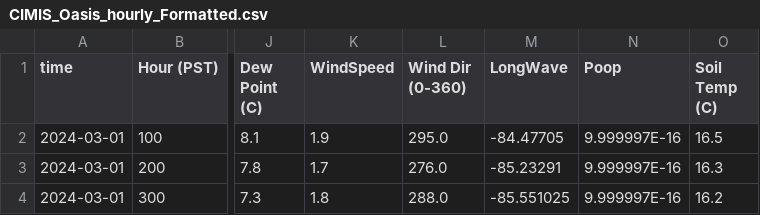
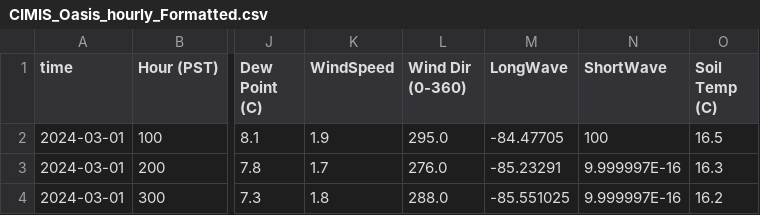
Before and after one commit to lividcoder/SaltonSea, a CSV file: CIMIS_Oasis_hourly_Formatted.csv, drawn as a sheet; only a part is shown, gaps mark what is left out; the diff names each change by its address in the sheet, - before the commit and + after, or states it on an @@ line.

Commit message:
Update CIMIS_Oasis_hourly_Formatted.csv

```diff
--- a/CIMIS_Oasis_hourly_Formatted.csv
+++ b/CIMIS_Oasis_hourly_Formatted.csv
-N1: Poop
+N1: ShortWave
-N2 (ShortWave): 9.999997E-16
+N2 (ShortWave): 100
```
